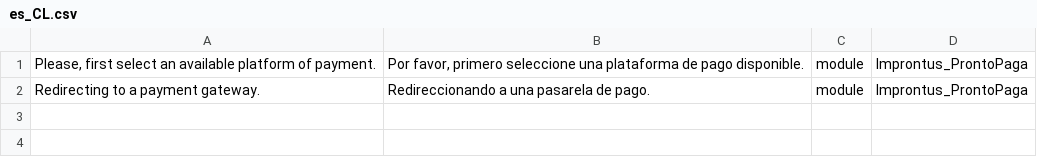
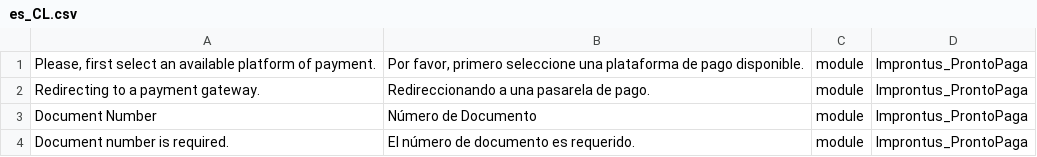
Before and after one commit to improntus/module-prontopaga, a CSV file: i18n/es_CL.csv, drawn as a sheet.

Commit message:
update: add field document number on payment method

```diff
--- a/i18n/es_CL.csv
+++ b/i18n/es_CL.csv
@@ -2 +2,3 @@
 "Redirecting to a payment gateway.","Redireccionando a una pasarela de pago.",module,Improntus_ProntoPaga
+"Document Number","Número de Documento",module,Improntus_ProntoPaga
+"Document number is required.","El número de documento es requerido.",module,Improntus_ProntoPaga
```
Also changed, not shown: 6 other files.
